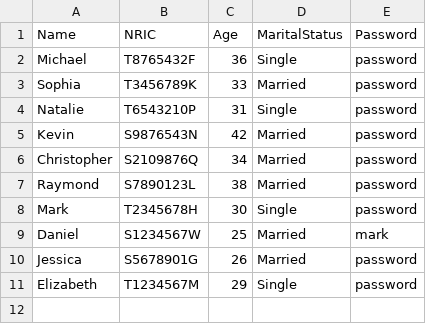
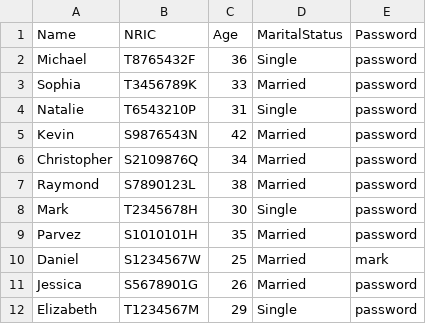
Before and after one commit to Danielmark001/sc2002-btoms, a CSV file: data/HDBManagerList.csv, drawn as a sheet.

```diff
--- a/data/HDBManagerList.csv
+++ b/data/HDBManagerList.csv
@@ -8,2 +8,3 @@ Raymond,S7890123L,38,Married,password
 Mark,T2345678H,30,Single,password
+Parvez,S1010101H,35,Married,password
 Daniel,S1234567W,25,Married,mark
```
Also changed, not shown: data/BTOApplicationList.csv, data/BTOProjectList.csv, 7 other files.
